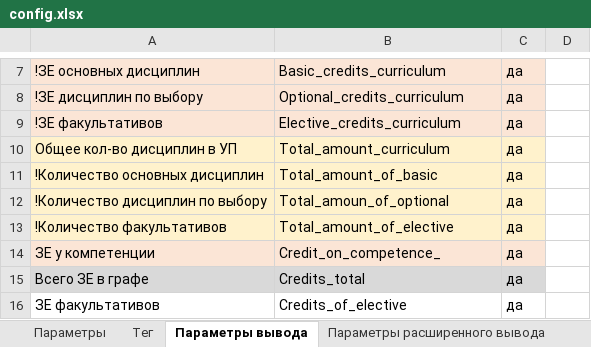
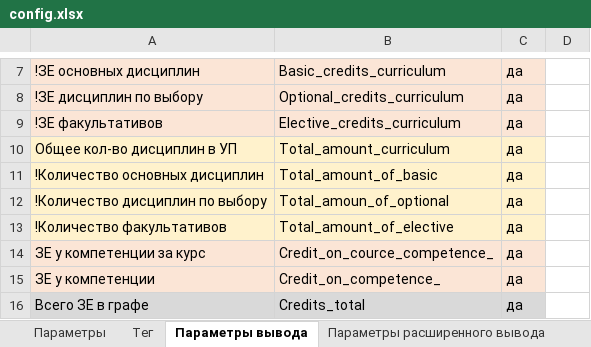
Before and after one commit to ekhalturin-ki15/SPA-SFU2, an Excel workbook: config.xlsx, sheet Параметры вывода, drawn as a sheet; only a part is shown, gaps mark what is left out; the shorter side is filled out with more unchanged rows; values as stored, in another font and other column widths than the file's, no borders; the diff names each change by its address in the sheet, - before the commit and + after, or states it on an @@ line.

Commit message:
v 1.33 Вывод статистики распределения компетенций за каждый отдельный курс Переработана логика, дополнен класс FGlobal

```diff
--- a/config.xlsx (sheet Параметры вывода)
+++ b/config.xlsx (sheet Параметры вывода)
+row 14: ЗЕ у компетенции за курс | Credit_on_cource_competence_ | да
```
Also changed, not shown: sheet Параметры расширенного вывода, sheet Параметры, 12 other files.
